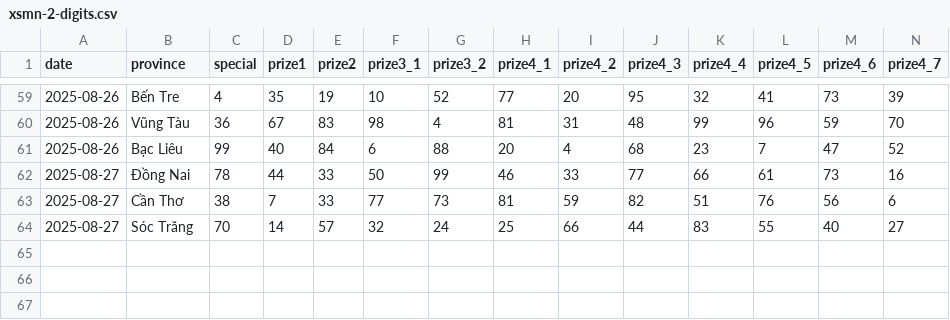
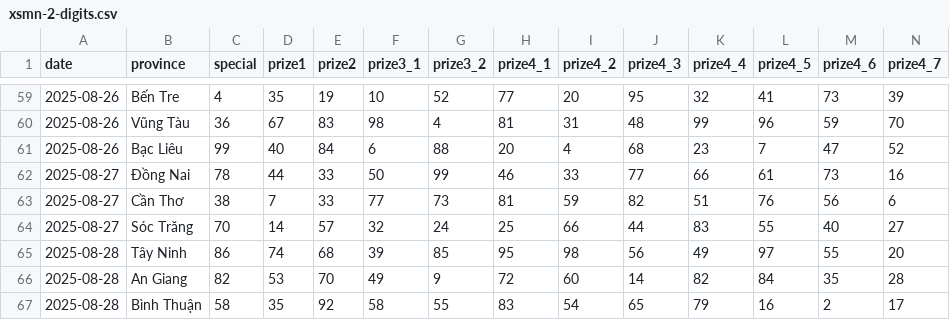
Before and after one commit to dyno-nexsoft/vietnam-lottery, a CSV file: data/xsmn-2-digits.csv, drawn as a sheet; only a part is shown, gaps mark what is left out; rows hold the shown columns only; the diff names each change by its address in the sheet, - before the commit and + after, or states it on an @@ line.

```diff
--- a/data/xsmn-2-digits.csv
+++ b/data/xsmn-2-digits.csv
+row 65: 2025-08-28 | Tây Ninh | 86 | 74 | 68 | 39 | 85 | 95 | 98 | 56 | 49 | 97 | 55 | 20
+row 66: 2025-08-28 | An Giang | 82 | 53 | 70 | 49 | 9 | 72 | 60 | 14 | 82 | 84 | 35 | 28
+row 67: 2025-08-28 | Bình Thuận | 58 | 35 | 92 | 58 | 55 | 83 | 54 | 65 | 79 | 16 | 2 | 17
```
Also changed, not shown: data/xsmn-sparse.csv, data/xsmn.csv, 24 other files.
